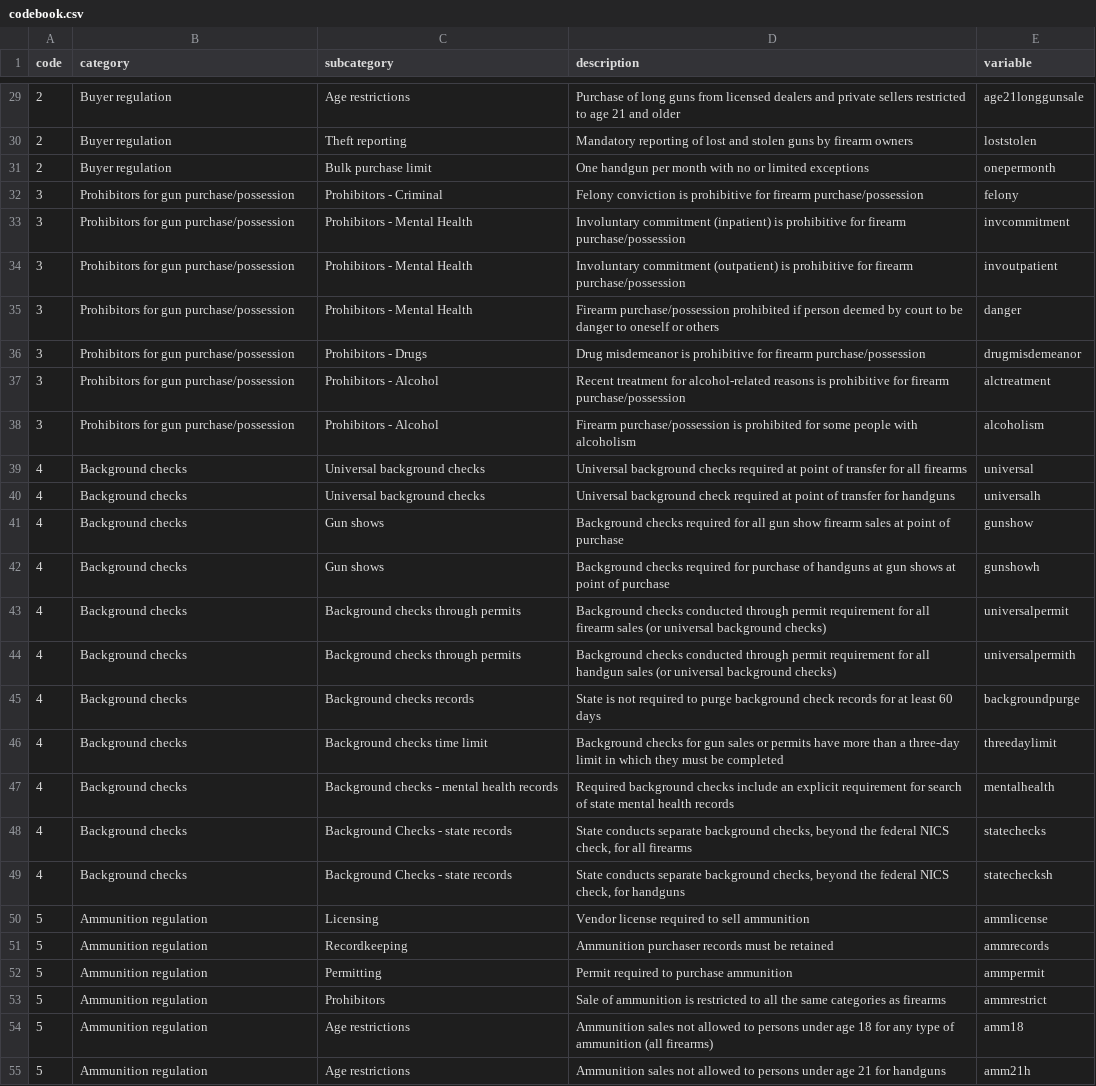
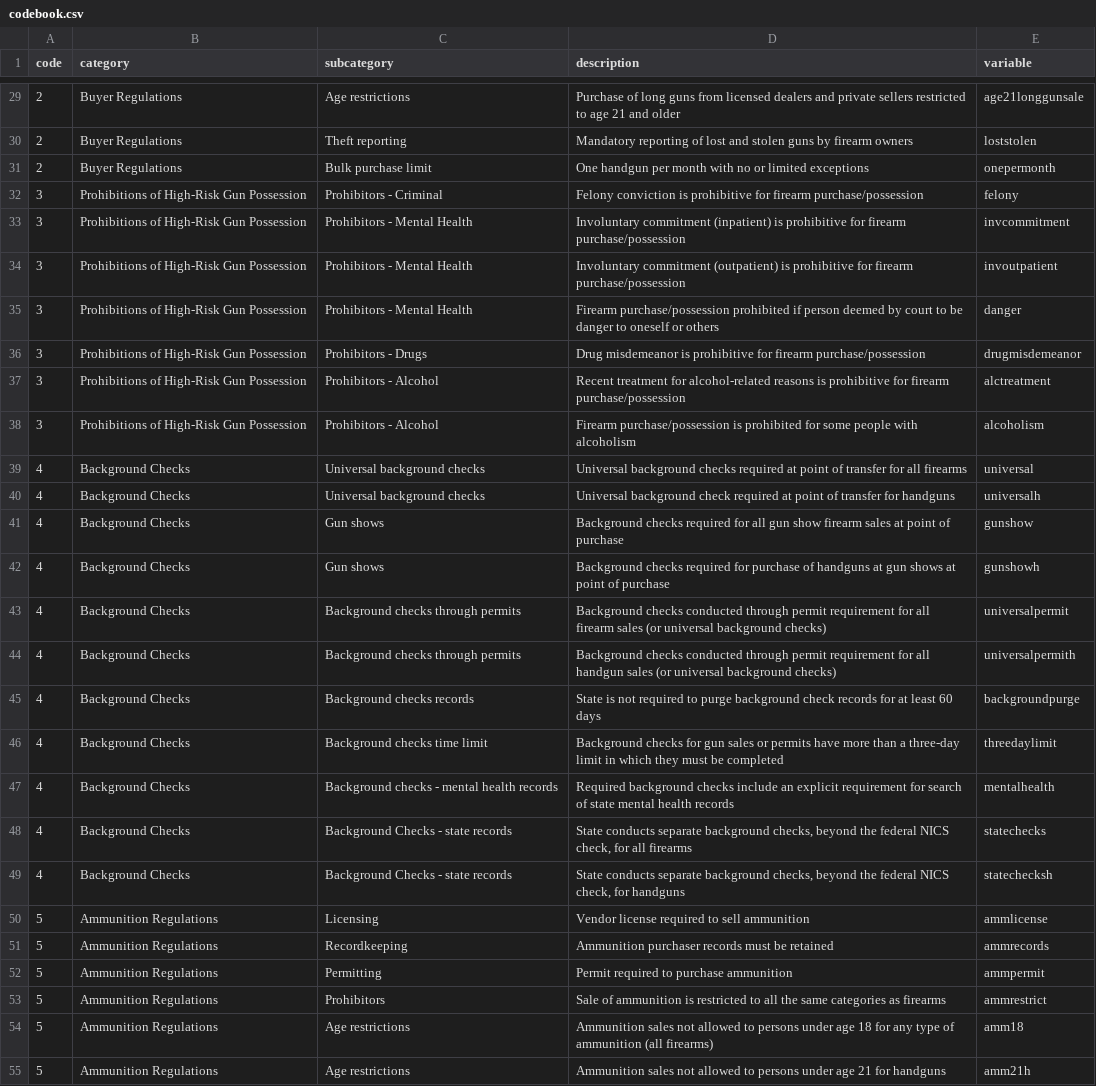
Before and after one commit to codesulting/state-firearm-laws, a CSV file: data/codebook.csv, drawn as a sheet; only a part is shown, gaps mark what is left out; the diff covers the shown part only; the diff names each change by its address in the sheet, - before the commit and + after, or states it on an @@ line.

Commit message:
Update codebook and glossary to match new category names.

```diff
--- a/data/codebook.csv
+++ b/data/codebook.csv
-B29:B31 (category): Buyer regulation
+B29:B31 (category): Buyer Regulations
-B32:B38 (category): Prohibitors for gun purchase/possession
+B32:B38 (category): Prohibitions of High-Risk Gun Possession
-B39:B49 (category): Background checks
+B39:B49 (category): Background Checks
-B50:B55 (category): Ammunition regulation
+B50:B55 (category): Ammunition Regulations
```
Also changed, not shown: 84 edited cells elsewhere in this file, 1 other file.
